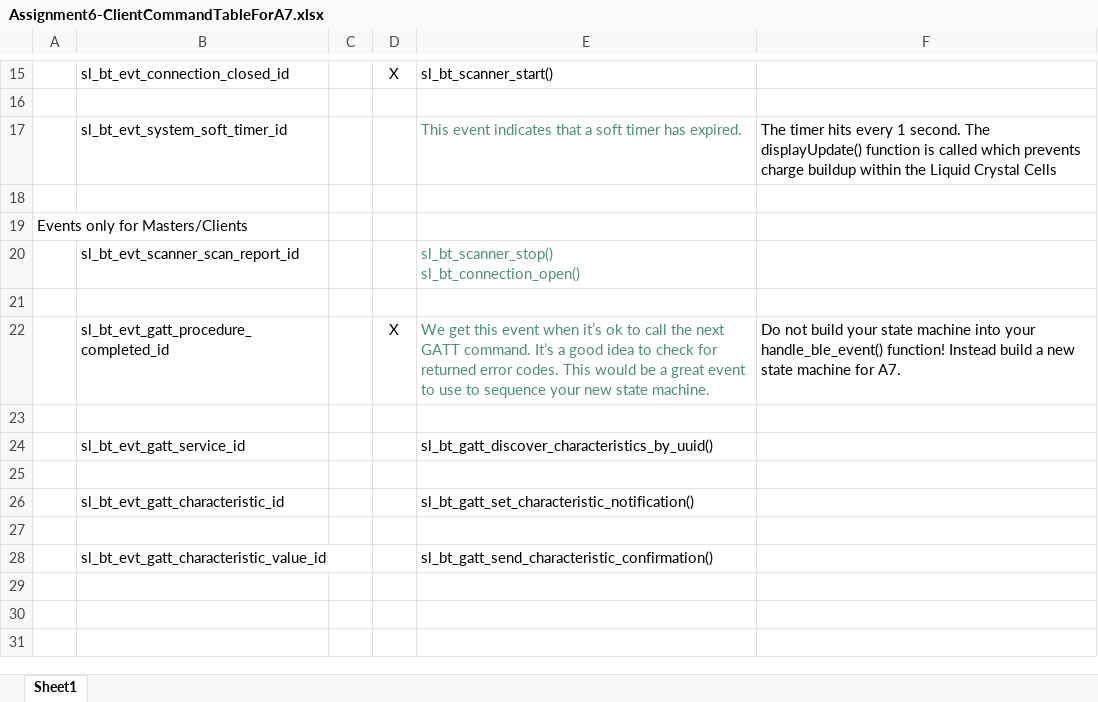
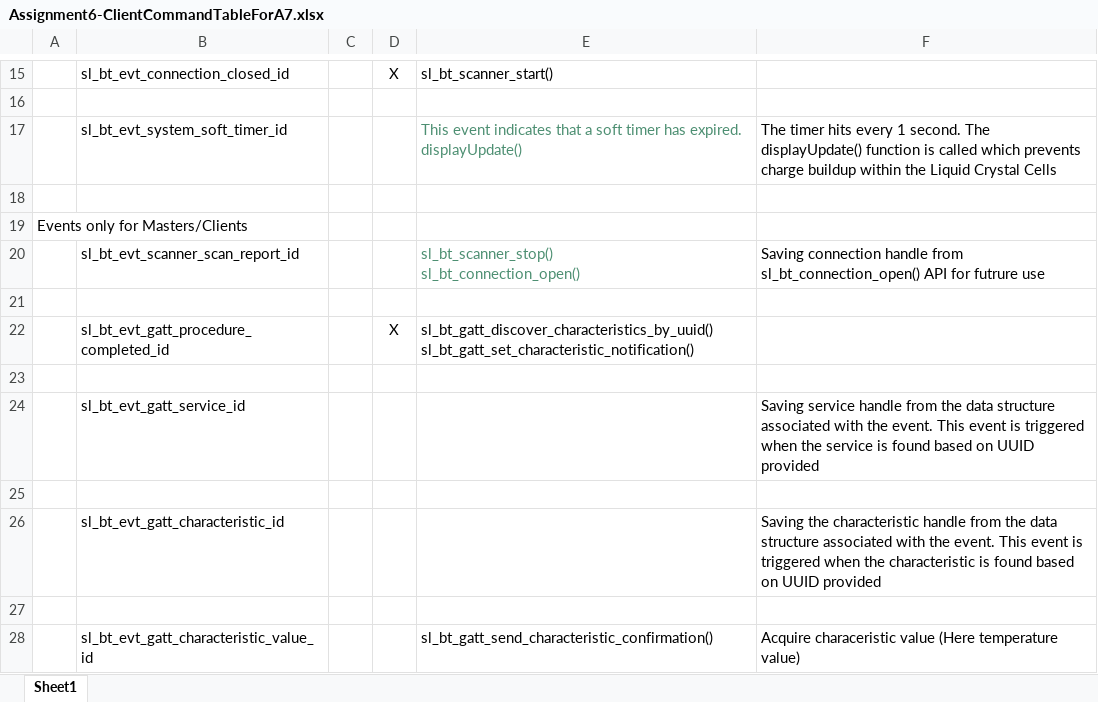
Before and after one commit to Anshul-99/IoT_temp, an Excel workbook: questions/Assignment6-ClientCommandTableForA7.xlsx, sheet Sheet1, drawn as a sheet; only a part is shown, gaps mark what is left out; values as stored, in another font and other column widths than the file's, no borders; charts and pictures not drawn; removed rows and columns are numbered as before the commit, all else as after; ↵ is a line break in a cell; the diff names each change by its address in the sheet, - before the commit and + after, or states it on an @@ line.

```diff
--- a/questions/Assignment6-ClientCommandTableForA7.xlsx (sheet Sheet1)
+++ b/questions/Assignment6-ClientCommandTableForA7.xlsx (sheet Sheet1)
-E17: …has expired.
+E17: …has expired. ↵ displayUpdate()
-F20: (empty)
+F20: Saving connection handle from sl_bt_connection_open() API for futrure use
-E22: We get this event when it’s ok to call the next GATT command. It’s a good idea to check for returned error codes. This would be a great event to use to sequence your new state machine.
+E22: sl_bt_gatt_discover_characteristics_by_uuid() ↵ sl_bt_gatt_set_characteristic_notification()
-E22 text colour: #4D8F72
+E22 text colour: black
-F22: Do not build your state machine into your handle_ble_event() function! Instead build a new state machine for A7.
+F22: (empty)
-row 24:  | sl_bt_evt_gatt_service_id |  |  | sl_bt_gatt_discover_characteristics_by_uuid()
+row 24:  | sl_bt_evt_gatt_service_id |  |  |  | Saving service handle from the data structure associated with the event. This event is triggered when the service is found based on UUID provided
-row 26:  | sl_bt_evt_gatt_characteristic_id |  |  | sl_bt_gatt_set_characteristic_notification()
+row 26:  | sl_bt_evt_gatt_characteristic_id |  |  |  | Saving the characteristic handle from the data structure associated with the event. This event is triggered when the characteristic is found based on UUID provided
-F28: (empty)
+F28: Acquire characeristic value (Here temperature value)
```
Also changed, not shown: charts or pictures, 13 other files.
